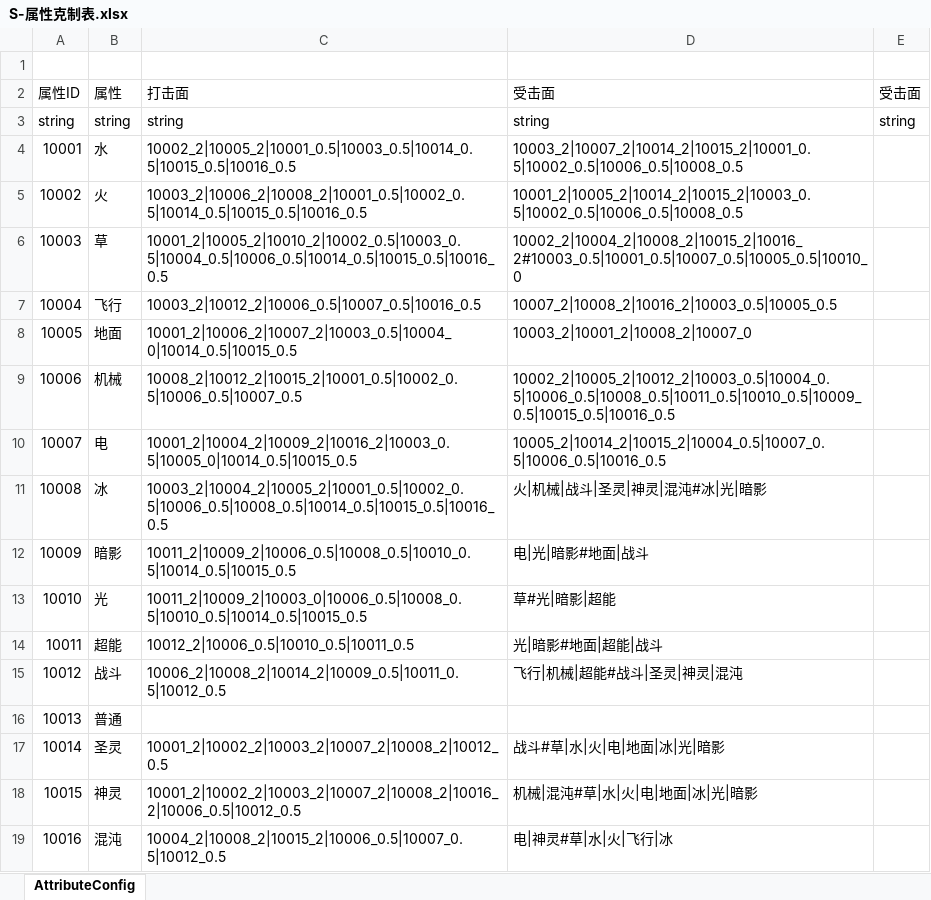
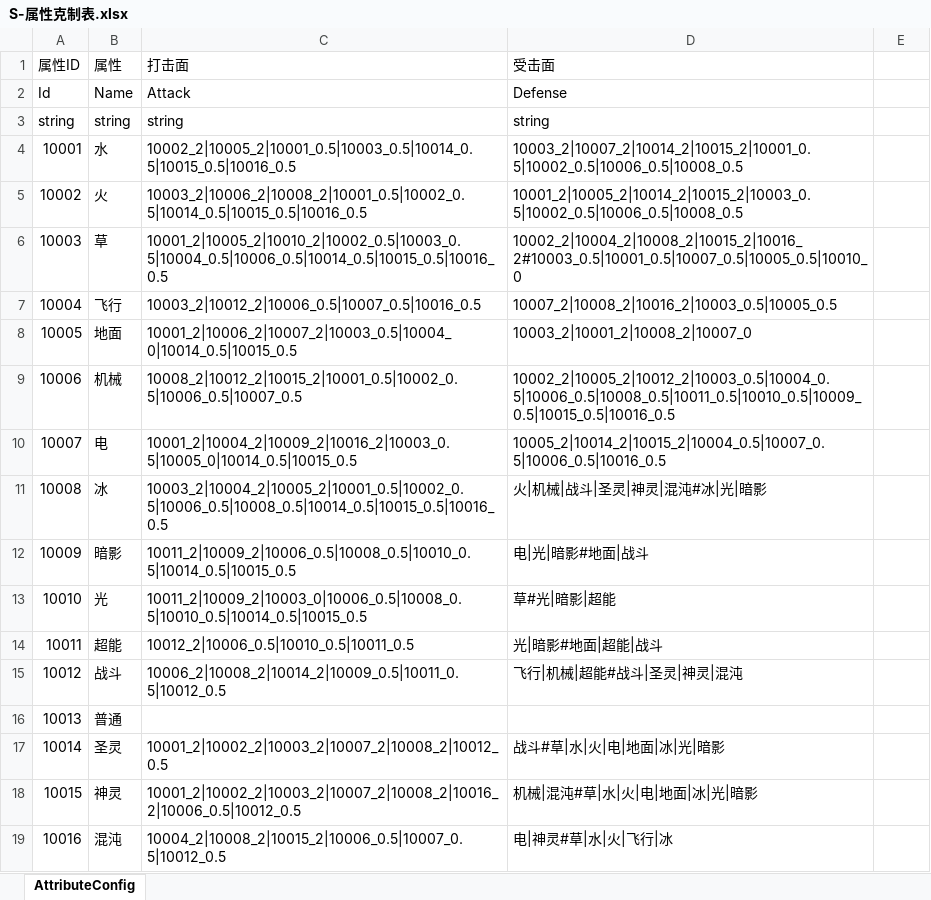
Before and after one commit to Imnothing/MY_GAME_001, an Excel workbook: 数据表/S-属性克制表.xlsx, sheet AttributeConfig, drawn as a sheet; values as stored, in another font and other column widths than the file's, no borders; removed rows and columns are numbered as before the commit, all else as after; the diff names each change by its address in the sheet, - before the commit and + after, or states it on an @@ line.

```diff
--- a/数据表/S-属性克制表.xlsx (sheet AttributeConfig)
+++ b/数据表/S-属性克制表.xlsx (sheet AttributeConfig)
-row 1: (empty)
-E1: 受击面
+E1: (empty)
+row 2: Id | Name | Attack | Defense
-E3: string
+E3: (empty)
```
Also changed, not shown: 数据表/F-方法调用表.xlsx, 数据表/H-回合制效果表.xlsx, 7 other files.
